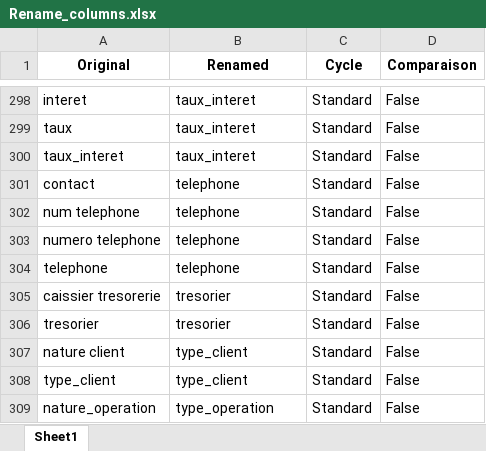
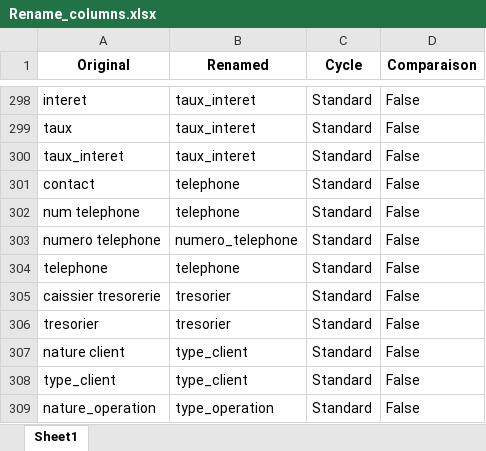
Before and after one commit to gitmupanzi/controle_interne, an Excel workbook: data/Rename_columns.xlsx, sheet Sheet1, drawn as a sheet; only a part is shown, gaps mark what is left out; values as stored, in another font and other column widths than the file's, no borders; the diff covers the shown part only; the diff names each change by its address in the sheet, - before the commit and + after, or states it on an @@ line.

```diff
--- a/data/Rename_columns.xlsx (sheet Sheet1)
+++ b/data/Rename_columns.xlsx (sheet Sheet1)
-B303 (Renamed): telephone
+B303 (Renamed): numero_telephone
```
Also changed, not shown: 32 added rows elsewhere in this sheet, 8 other files.
